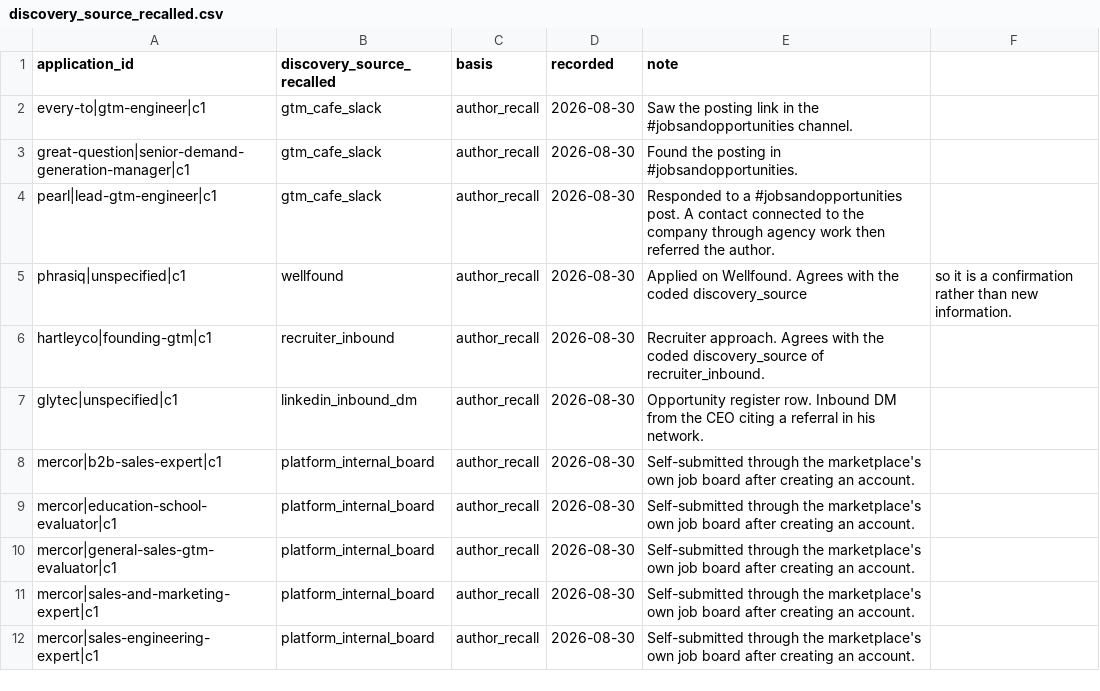
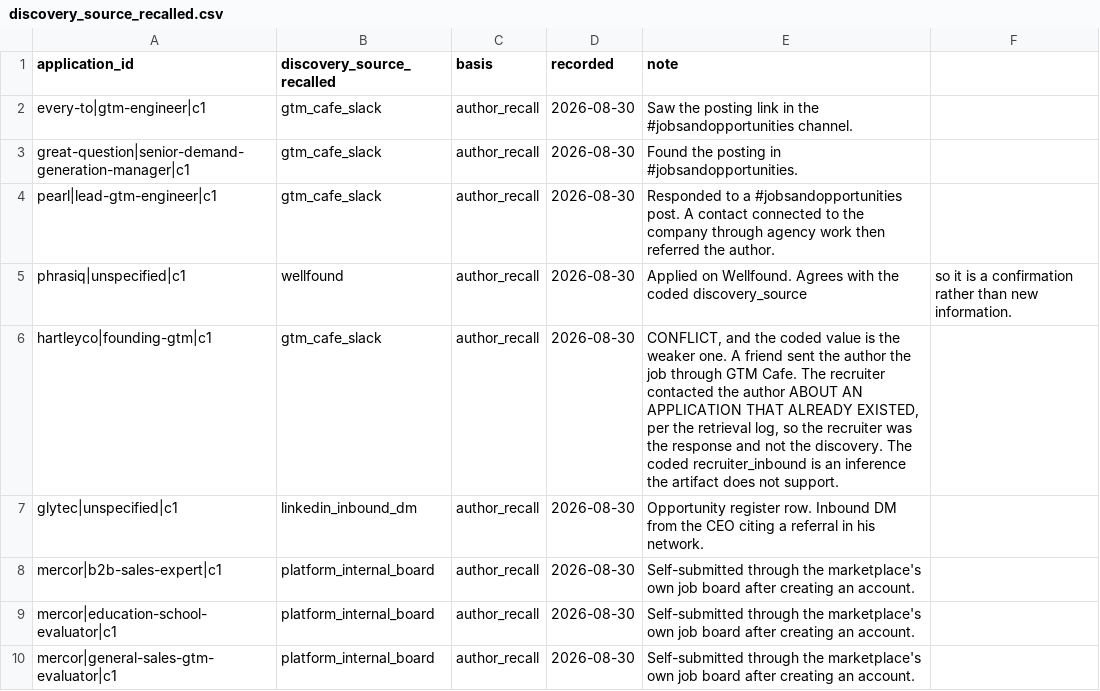
Before and after one commit to keeganmoody33/Sabbatical, a CSV file: knowledge/discovery_source_recalled.csv, drawn as a sheet; only a part is shown; the shorter side is filled out with more unchanged rows.

```diff
--- a/knowledge/discovery_source_recalled.csv
+++ b/knowledge/discovery_source_recalled.csv
@@ -5,3 +5,3 @@ pearl|lead-gtm-engineer|c1,gtm_cafe_slack,author_recall,2026-08-30,Responded to
 phrasiq|unspecified|c1,wellfound,author_recall,2026-08-30,Applied on Wellfound. Agrees with the coded discovery_source, so it is a confirmation rather than new information.
-hartleyco|founding-gtm|c1,recruiter_inbound,author_recall,2026-08-30,Recruiter approach. Agrees with the coded discovery_source of recruiter_inbound.
+hartleyco|founding-gtm|c1,gtm_cafe_slack,author_recall,2026-08-30,"CONFLICT, and the coded value is the weaker one. A friend sent the author the job through GTM Cafe. The recruiter contacted the author ABOUT AN APPLICATION THAT ALREADY EXISTED, per the retrieval log, so the recruiter was the response and not the discovery. The coded recruiter_inbound is an inference the artifact does not support."
 glytec|unspecified|c1,linkedin_inbound_dm,author_recall,2026-08-30,Opportunity register row. Inbound DM from the CEO citing a referral in his network.
```
Also changed, not shown: views/discovery_source.csv, 4 other files.
